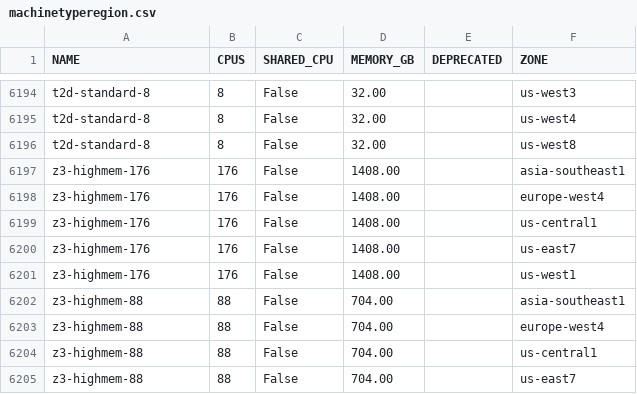
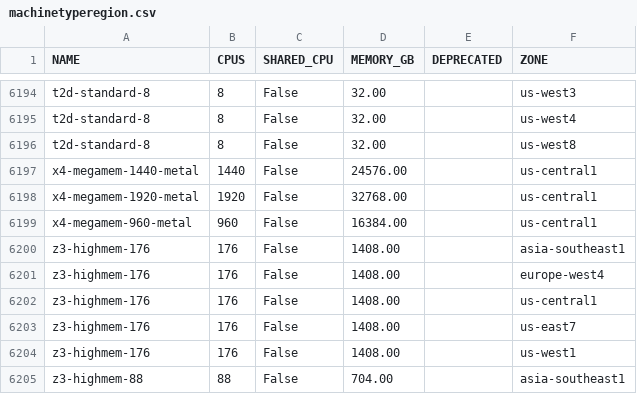
Before and after one commit to Cyclenerd/google-cloud-pricing-cost-calculator, a CSV file: tools/machinetyperegion.csv, drawn as a sheet; only a part is shown, gaps mark what is left out; the shorter side is filled out with more unchanged rows.

```diff
--- a/tools/machinetyperegion.csv
+++ b/tools/machinetyperegion.csv
@@ -6196,2 +6196,5 @@ t2d-standard-8;8;False;32.00;;us-west4
 t2d-standard-8;8;False;32.00;;us-west8
+x4-megamem-1440-metal;1440;False;24576.00;;us-central1
+x4-megamem-1920-metal;1920;False;32768.00;;us-central1
+x4-megamem-960-metal;960;False;16384.00;;us-central1
 z3-highmem-176;176;False;1408.00;;asia-southeast1
```
Also changed, not shown: tools/machinetypes.csv.
